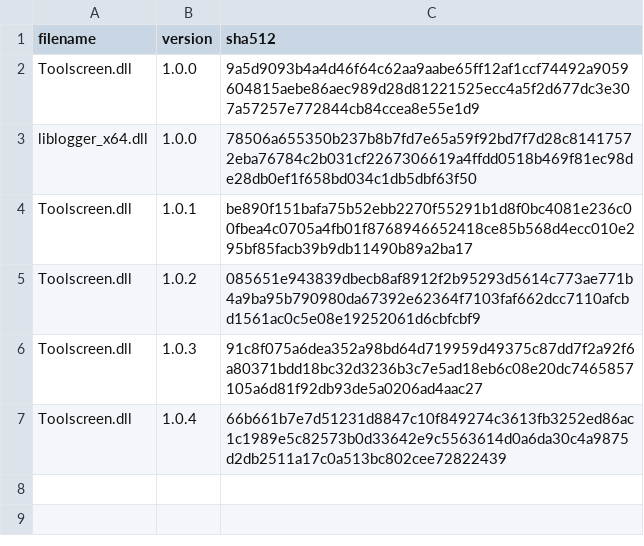
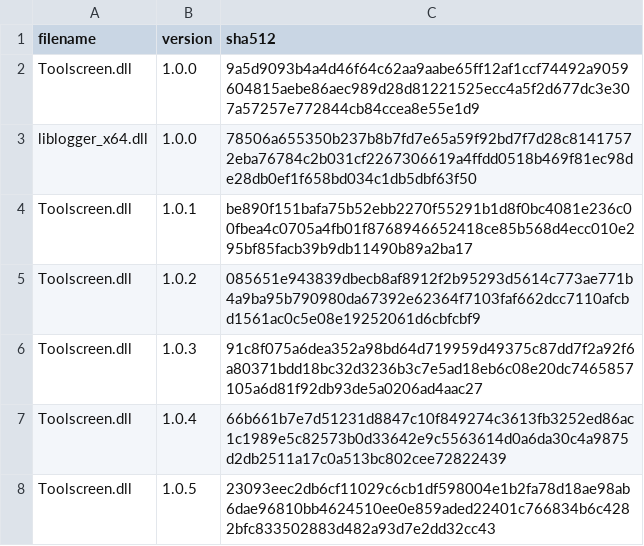
Before and after one commit to Minecraft-Java-Edition-Speedrunning/legal-builds, a CSV file: legal-dlls.csv, drawn as a sheet.

Commit message:
Legalize Toolscreen 1.0.5 (#5)

```diff
--- a/legal-dlls.csv
+++ b/legal-dlls.csv
@@ -7 +7,2 @@ Toolscreen.dll,1.0.3,91c8f075a6dea352a98bd64d719959d49375c87dd7f2a92f6a80371bdd1
 Toolscreen.dll,1.0.4,66b661b7e7d51231d8847c10f849274c3613fb3252ed86ac1c1989e5c82573b0d33642e9c5563614d0a6da30c4a9875d2db2511a17c0a513bc802cee72822439
+Toolscreen.dll,1.0.5,23093eec2db6cf11029c6cb1df598004e1b2fa78d18ae98ab6dae96810bb4624510ee0e859aded22401c766834b6c4282bfc833502883d482a93d7e2dd32cc43
```
